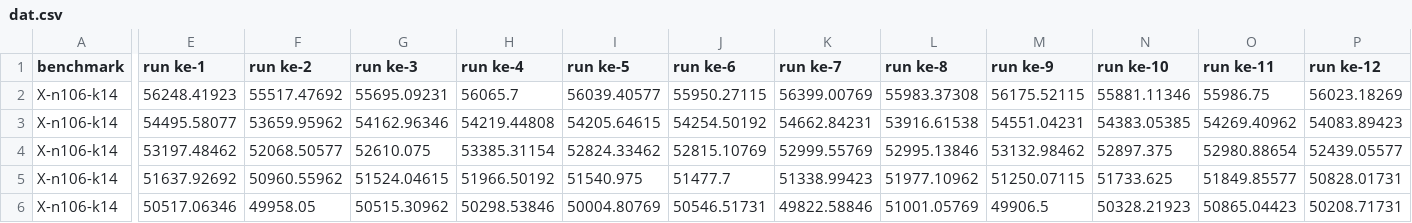
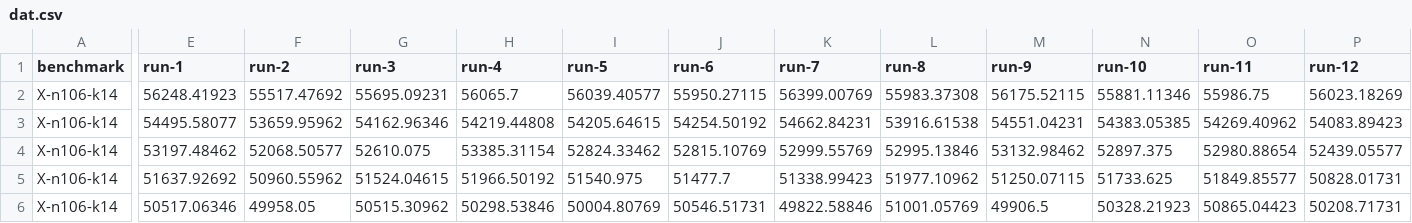
Before and after one commit to iksan62/cvrp-ga-doe, a CSV file: dat.csv, drawn as a sheet; only a part is shown, gaps mark what is left out; the diff covers the shown part only; the diff names each change by its address in the sheet, - before the commit and + after, or states it on an @@ line.

Commit message:
Update dat.csv

```diff
--- a/dat.csv
+++ b/dat.csv
-E1: run ke-1
+E1: run-1
-F1: run ke-2
+F1: run-2
-G1: run ke-3
+G1: run-3
-H1: run ke-4
+H1: run-4
-I1: run ke-5
+I1: run-5
-J1: run ke-6
+J1: run-6
-K1: run ke-7
+K1: run-7
-L1: run ke-8
+L1: run-8
-M1: run ke-9
+M1: run-9
-N1: run ke-10
+N1: run-10
-O1: run ke-11
+O1: run-11
-P1: run ke-12
+P1: run-12
```
Also changed, not shown: 8 edited cells elsewhere in this file.
